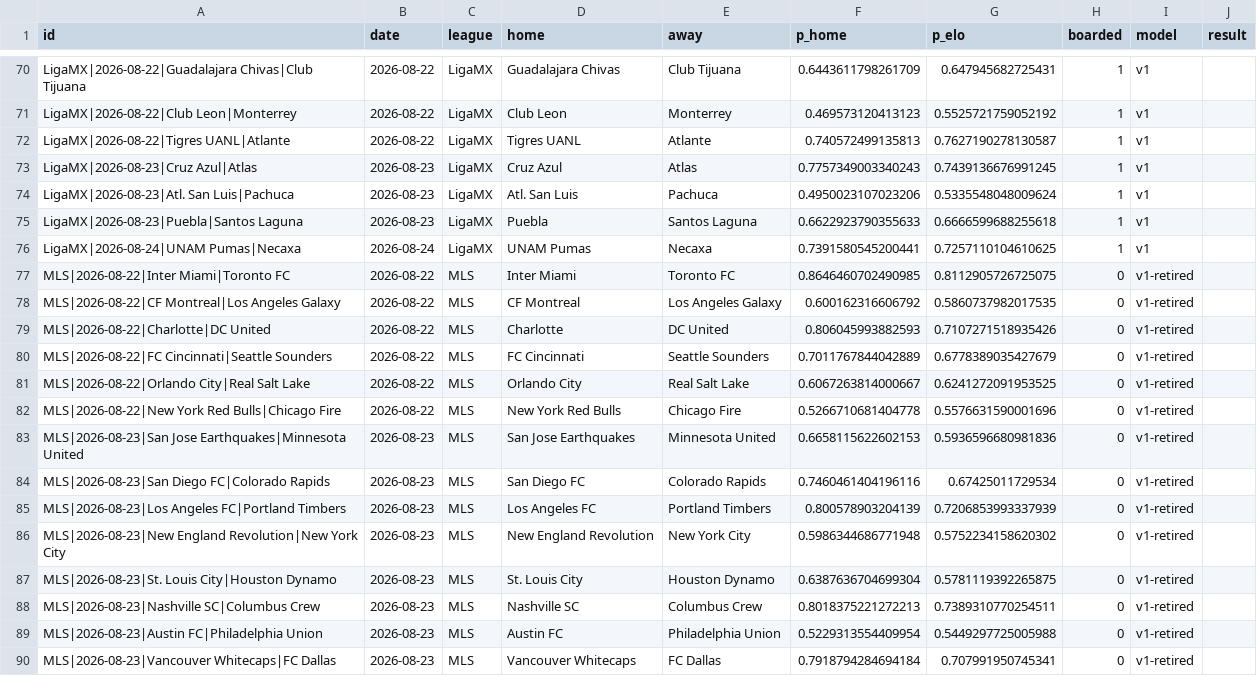
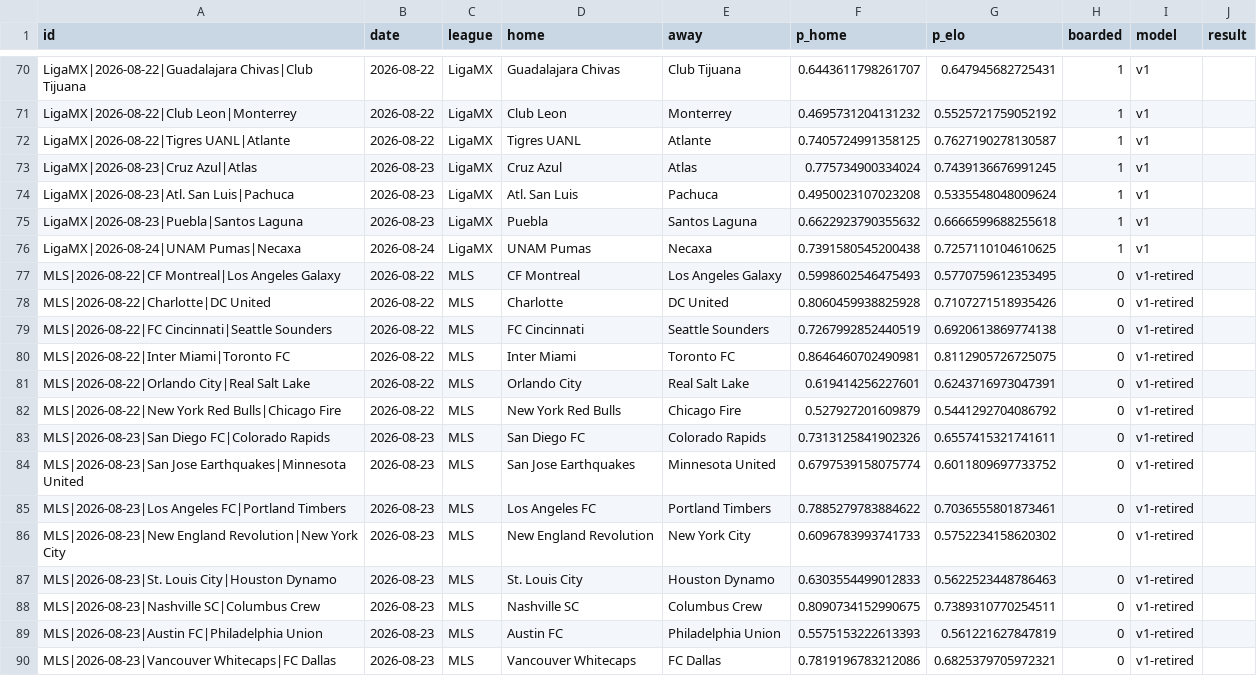
Before and after one commit to azcal/mbm-soccer, a CSV file: logs/americas_predictions.csv, drawn as a sheet; only a part is shown, gaps mark what is left out; removed rows and columns are numbered as before the commit, all else as after; the diff covers the shown part only; the diff names each change by its address in the sheet, - before the commit and + after, or states it on an @@ line.

```diff
--- a/logs/americas_predictions.csv
+++ b/logs/americas_predictions.csv
-F70 (p_home): 0.6443611798261709
+F70 (p_home): 0.6443611798261707
-F71 (p_home): 0.469573120413123
+F71 (p_home): 0.4695731204131232
-F72 (p_home): 0.740572499135813
+F72 (p_home): 0.7405724991358125
-F73 (p_home): 0.7757349003340243
+F73 (p_home): 0.775734900334024
-F74 (p_home): 0.4950023107023206
+F74 (p_home): 0.4950023107023208
-F75 (p_home): 0.6622923790355633
+F75 (p_home): 0.6622923790355632
-F76 (p_home): 0.7391580545200441
+F76 (p_home): 0.7391580545200438
-row 77: MLS|2026-08-22|Inter Miami|Toronto FC | 2026-08-22 | MLS | Inter Miami | Toronto FC | 0.8646460702490985 | 0.8112905726725075 | 0 | v1-retired
-F77 (p_home): 0.600162316606792
+F77 (p_home): 0.5998602546475493
-G77 (p_elo): 0.5860737982017535
+G77 (p_elo): 0.5770759612353495
-F78 (p_home): 0.806045993882593
+F78 (p_home): 0.8060459938825928
-F79 (p_home): 0.7011767844042889
+F79 (p_home): 0.7267992852440519
-G79 (p_elo): 0.6778389035427679
+G79 (p_elo): 0.6920613869774138
+row 80: MLS|2026-08-22|Inter Miami|Toronto FC | 2026-08-22 | MLS | Inter Miami | Toronto FC | 0.8646460702490981 | 0.8112905726725075 | 0 | v1-retired
-F81 (p_home): 0.6067263814000667
+F81 (p_home): 0.619414256227601
-G81 (p_elo): 0.6241272091953525
+G81 (p_elo): 0.6243716973047391
-F82 (p_home): 0.5266710681404778
+F82 (p_home): 0.527927201609879
-G82 (p_elo): 0.5576631590001696
+G82 (p_elo): 0.5441292704086792
-row 83: MLS|2026-08-23|San Jose Earthquakes|Minnesota United | 2026-08-23 | MLS | San Jose Earthquakes | Minnesota United | 0.6658115622602153 | 0.5936596680981836 | 0 | v1-retired
-F83 (p_home): 0.7460461404196116
+F83 (p_home): 0.7313125841902326
-G83 (p_elo): 0.67425011729534
+G83 (p_elo): 0.6557415321741611
+row 84: MLS|2026-08-23|San Jose Earthquakes|Minnesota United | 2026-08-23 | MLS | San Jose Earthquakes | Minnesota United | 0.6797539158075774 | 0.6011809697733752 | 0 | v1-retired
-F85 (p_home): 0.800578903204139
+F85 (p_home): 0.7885279783884622
-G85 (p_elo): 0.7206853993337939
+G85 (p_elo): 0.7036555801873461
-F86 (p_home): 0.5986344686771948
+F86 (p_home): 0.6096783993741733
-F87 (p_home): 0.6387636704699304
+F87 (p_home): 0.6303554499012833
-G87 (p_elo): 0.5781119392265875
+G87 (p_elo): 0.5622523448786463
-F88 (p_home): 0.8018375221272213
+F88 (p_home): 0.8090734152990675
-F89 (p_home): 0.5229313554409954
+F89 (p_home): 0.5575153222613393
-G89 (p_elo): 0.5449297725005988
+G89 (p_elo): 0.561221627847819
-F90 (p_home): 0.7918794284694184
+F90 (p_home): 0.7819196783212086
-G90 (p_elo): 0.707991950745341
+G90 (p_elo): 0.6825379705972321
```
Also changed, not shown: 27 edited cells elsewhere in this file, data/americas_matches.csv, 2 other files.
